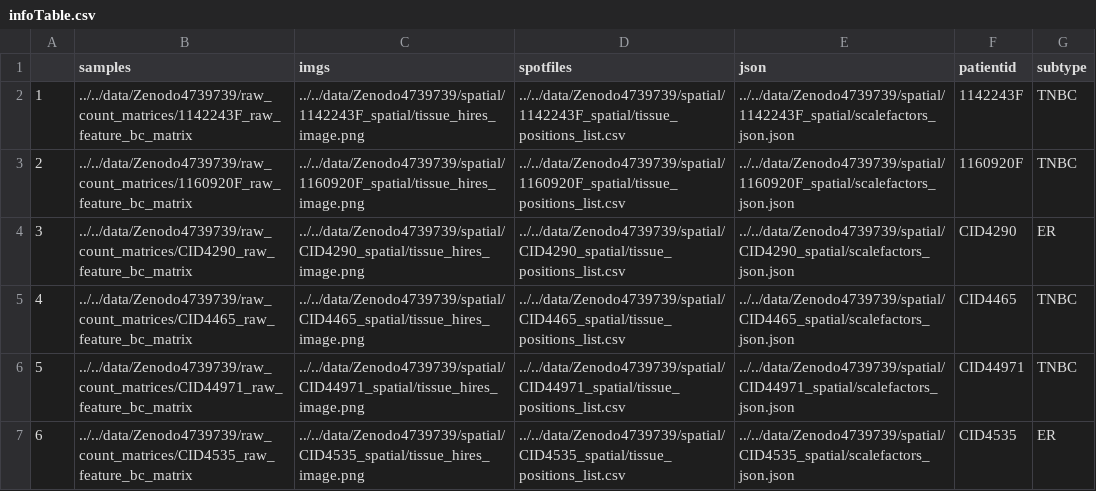
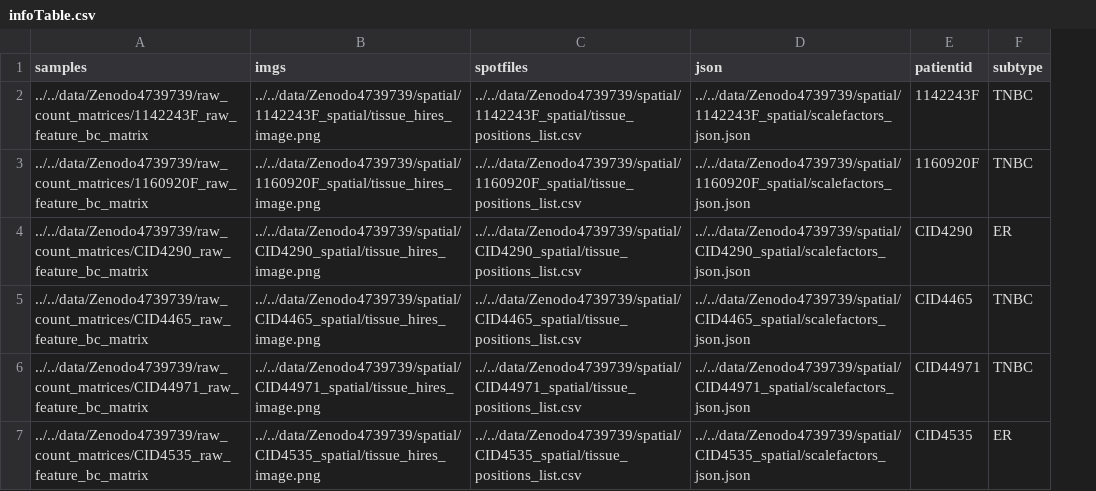
Before and after one commit to yewero/BrCa_cell_atlas, a CSV file: spatial_analysis/data_processing/infoTable.csv, drawn as a sheet; the diff names each change by its address in the sheet, - before the commit and + after, or states it on an @@ line.

Commit message:
fix infoTable.csv

```diff
--- a/spatial_analysis/data_processing/infoTable.csv
+++ b/spatial_analysis/data_processing/infoTable.csv
-column A, rows 2-7: 1 | 2 | 3 | 4 | 5 | 6
```
